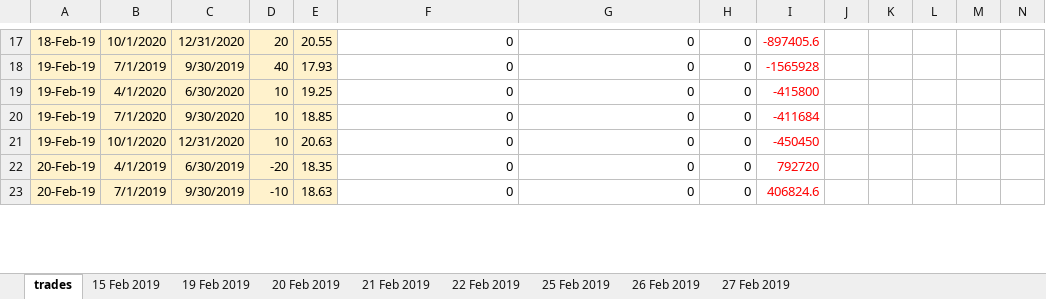
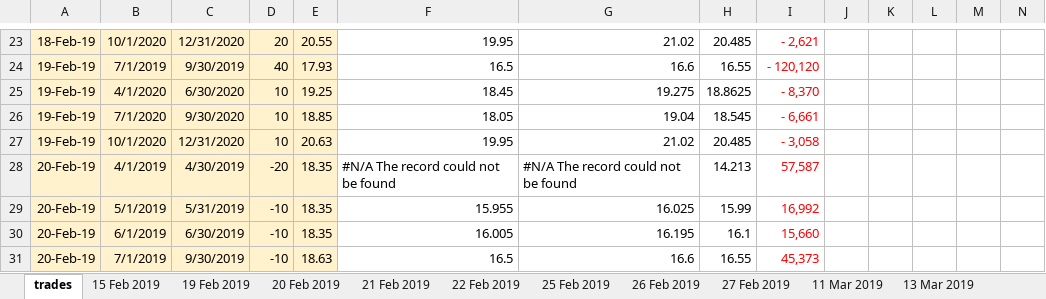
Before and after one commit to JeroenSweerts/TTF, an Excel workbook: TTF_Fair_value_runs.xlsx, sheet trades, drawn as a sheet; only a part is shown, gaps mark what is left out; values as stored, in another font and other column widths than the file's, no borders; charts and pictures and conditional formats not drawn; addresses are those after the commit; rows hold the shown columns only; the diff covers the shown part only; the diff names each change by its address in the sheet, - before the commit and + after, or states it on an @@ line.

```diff
--- a/TTF_Fair_value_runs.xlsx (sheet trades)
+++ b/TTF_Fair_value_runs.xlsx (sheet trades)
+sheet tab: 11 Mar 2019
+sheet tab: 13 Mar 2019
-F23: 0
+F23: 19.95
-G23: 0
+G23: 21.02
-H23: 0
+H23: 20.485
-I23: -897405.6
+I23: - 2,621
-F24: 0
+F24: 16.5
-G24: 0
+G24: 16.6
-H24: 0
+H24: 16.55
-I24: -1565928
+I24: - 120,120
-F25: 0
+F25: 18.45
-G25: 0
+G25: 19.275
-H25: 0
+H25: 18.8625
-I25: -415800
+I25: - 8,370
-F26: 0
+F26: 18.05
-G26: 0
+G26: 19.04
-H26: 0
+H26: 18.545
-I26: -411684
+I26: - 6,661
-F27: 0
+F27: 19.95
-G27: 0
+G27: 21.02
-H27: 0
+H27: 20.485
-I27: -450450
+I27: - 3,058
-C28: 6/30/2019
+C28: 4/30/2019
-F28: 0
+F28: #N/A The record could not be found
-G28: 0
+G28: #N/A The record could not be found
-H28: 0
+H28: 14.213
-I28: 792720
+I28: 57,587
+row 29: 20-Feb-19 | 5/1/2019 | 5/31/2019 | -10 | 18.35 | 15.955 | 16.025 | 15.99 | 16,992
+row 30: 20-Feb-19 | 6/1/2019 | 6/30/2019 | -10 | 18.35 | 16.005 | 16.195 | 16.1 | 15,660
-F31: 0
+F31: 16.5
-G31: 0
+G31: 16.6
-H31: 0
+H31: 16.55
-I31: 406824.6
+I31: 45,373
```
Also changed, not shown: 32 added rows, 1 removed row and 172 edited cells elsewhere in this sheet, other sheet tabs, formulas that keep their value, charts or pictures.
